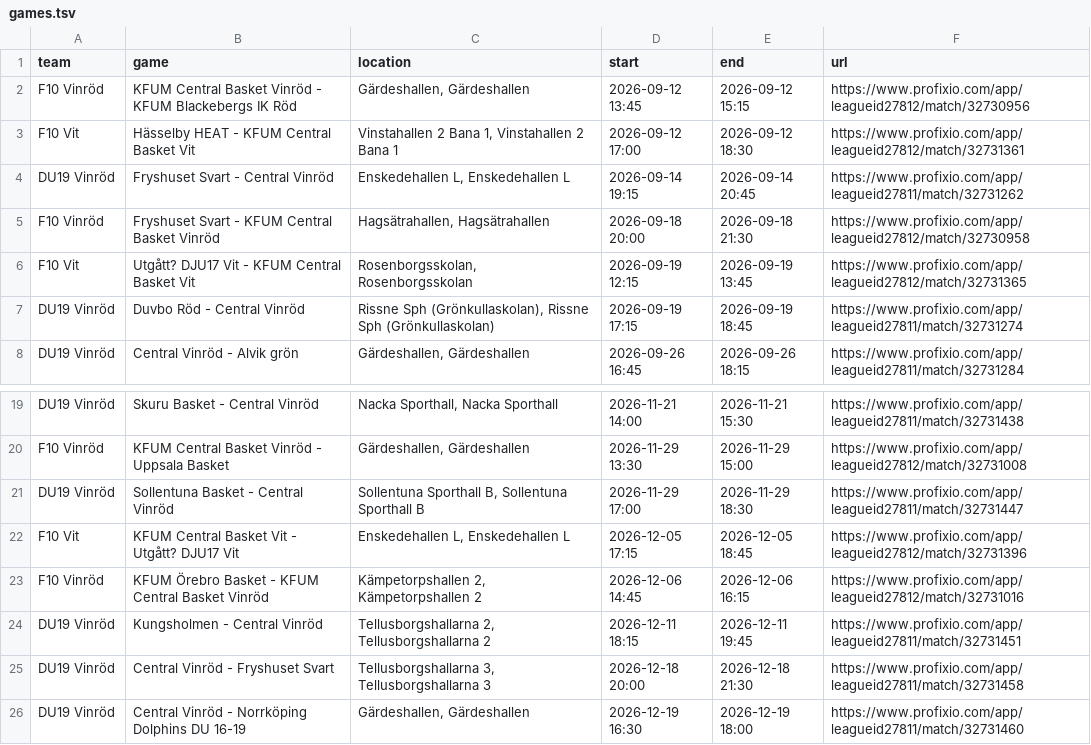
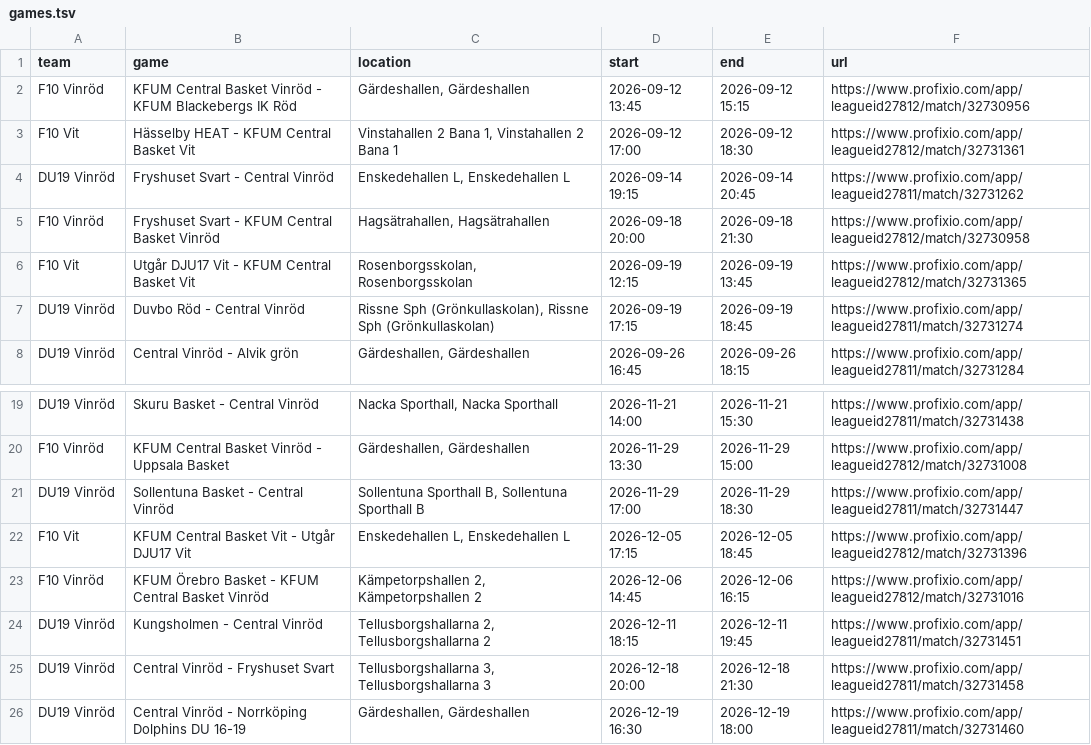
Before and after one commit to cm-src/matchschema, a TSV file: data/games.tsv, drawn as a sheet; only a part is shown, gaps mark what is left out.

```diff
--- a/data/games.tsv
+++ b/data/games.tsv
@@ -5,3 +5,3 @@ DU19 Vinröd	Fryshuset Svart - Central Vinröd	Enskedehallen L, Enskedehallen L
 F10 Vinröd	Fryshuset Svart - KFUM Central Basket Vinröd	Hagsätrahallen, Hagsätrahallen	2026-09-18 20:00	2026-09-18 21:30	https://www.profixio.com/app/leagueid27812/match/32730958
-F10 Vit	Utgått? DJU17 Vit - KFUM Central Basket Vit	Rosenborgsskolan, Rosenborgsskolan	2026-09-19 12:15	2026-09-19 13:45	https://www.profixio.com/app/leagueid27812/match/32731365
+F10 Vit	Utgår DJU17 Vit - KFUM Central Basket Vit	Rosenborgsskolan, Rosenborgsskolan	2026-09-19 12:15	2026-09-19 13:45	https://www.profixio.com/app/leagueid27812/match/32731365
 DU19 Vinröd	Duvbo Röd - Central Vinröd	Rissne Sph (Grönkullaskolan), Rissne Sph (Grönkullaskolan)	2026-09-19 17:15	2026-09-19 18:45	https://www.profixio.com/app/leagueid27811/match/32731274
@@ -21,3 +21,3 @@ F10 Vinröd	KFUM Central Basket Vinröd - Uppsala Basket	Gärdeshallen, Gärdesh
 DU19 Vinröd	Sollentuna Basket - Central Vinröd	Sollentuna Sporthall B, Sollentuna Sporthall B	2026-11-29 17:00	2026-11-29 18:30	https://www.profixio.com/app/leagueid27811/match/32731447
-F10 Vit	KFUM Central Basket Vit - Utgått? DJU17 Vit	Enskedehallen L, Enskedehallen L	2026-12-05 17:15	2026-12-05 18:45	https://www.profixio.com/app/leagueid27812/match/32731396
+F10 Vit	KFUM Central Basket Vit - Utgår DJU17 Vit	Enskedehallen L, Enskedehallen L	2026-12-05 17:15	2026-12-05 18:45	https://www.profixio.com/app/leagueid27812/match/32731396
 F10 Vinröd	KFUM Örebro Basket - KFUM Central Basket Vinröd	Kämpetorpshallen 2, Kämpetorpshallen 2	2026-12-06 14:45	2026-12-06 16:15	https://www.profixio.com/app/leagueid27812/match/32731016
```
Also changed, not shown: 2 other files.
